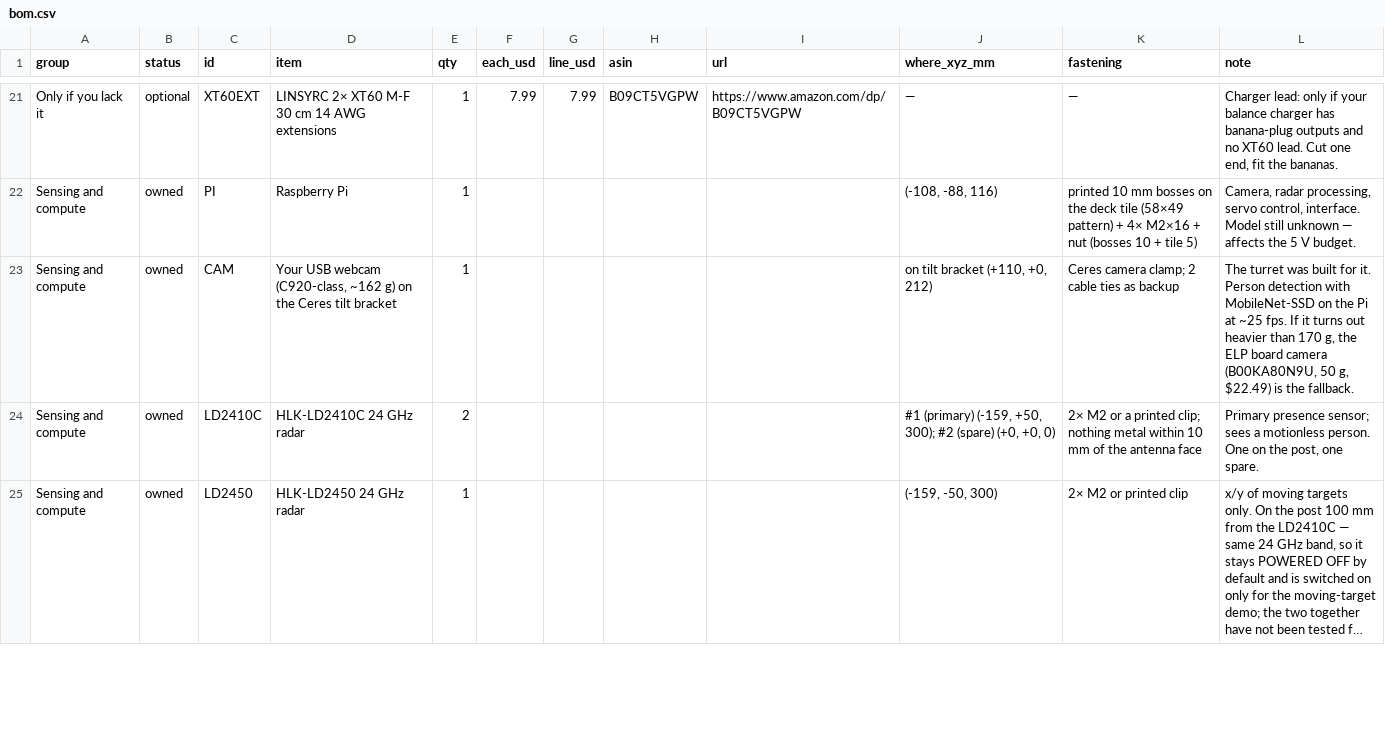
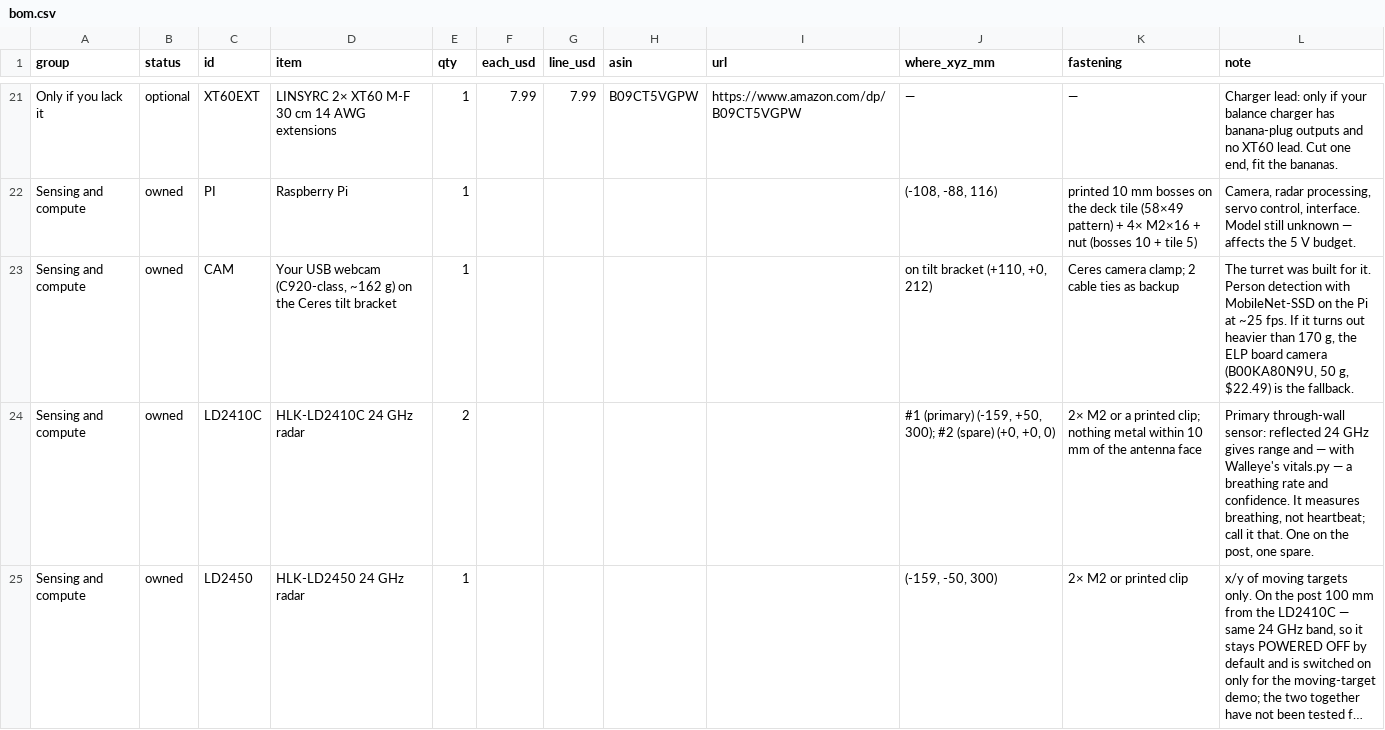
Before and after one commit to rishith-c/hound, a CSV file: bom-site/bom.csv, drawn as a sheet; only a part is shown, gaps mark what is left out; long unchanged cells end in …; the diff covers the shown part only; the diff names each change by its address in the sheet, - before the commit and + after, or states it on an @@ line.

```diff
--- a/bom-site/bom.csv
+++ b/bom-site/bom.csv
-L24 (note): Primary presence sensor; sees a motionless person. One on…
+L24 (note): Primary through-wall sensor: reflected 24 GHz gives range and — with Walleye's vitals.py — a breathing rate and confidence. It measures breathing, not heartbeat; call it that. One on…
```
Also changed, not shown: 1 edited cell elsewhere in this file, 6 other files.
